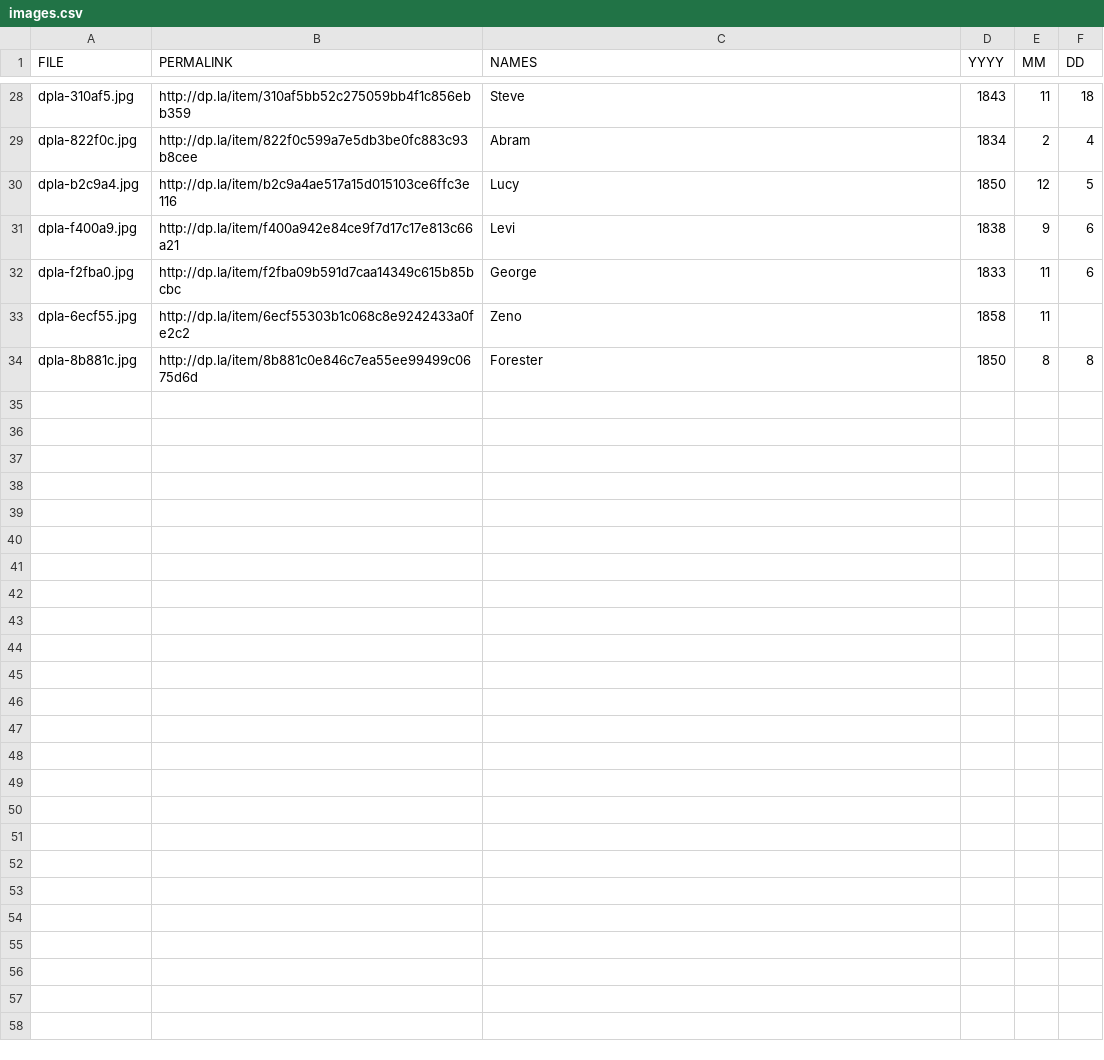
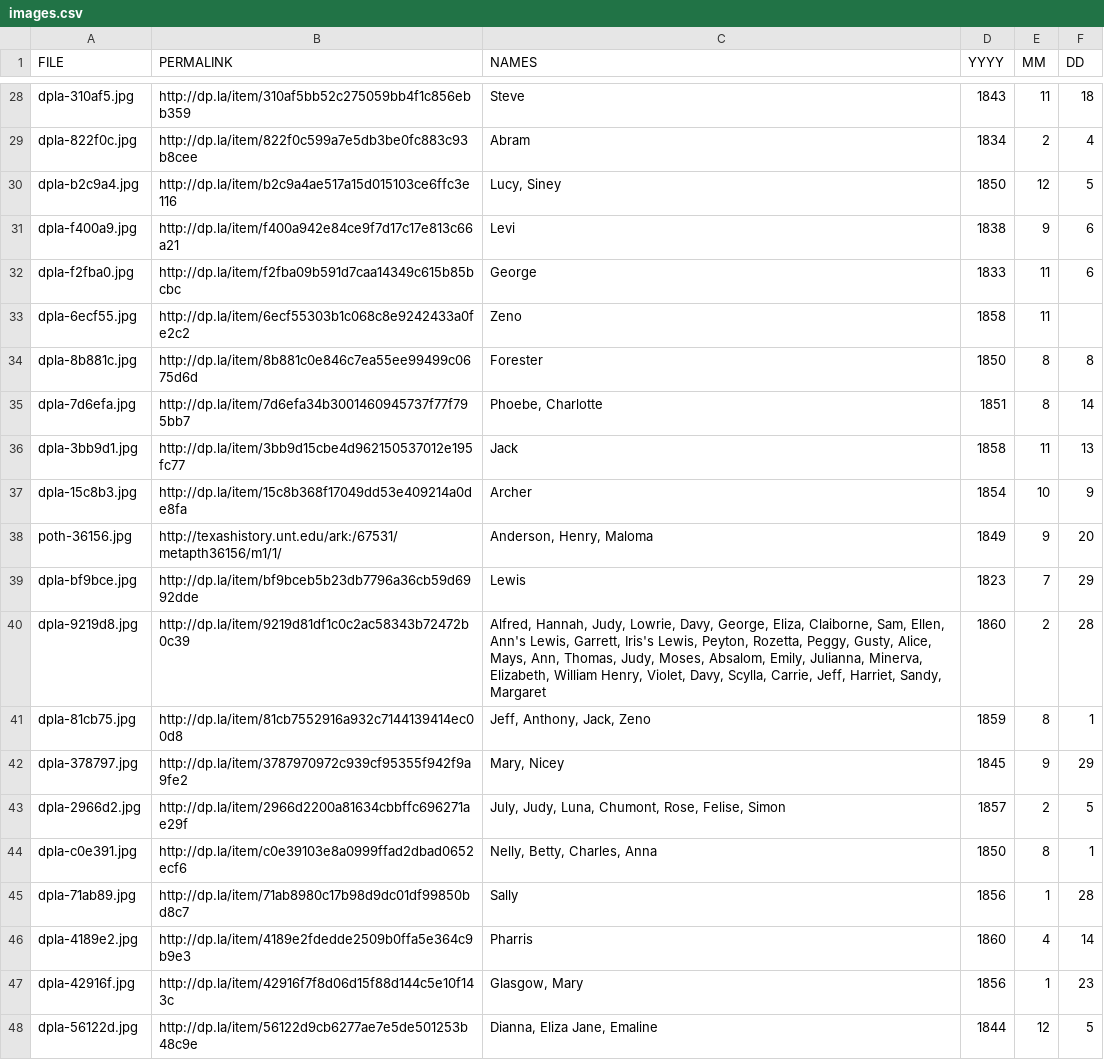
Before and after one commit to wcaleb/everythreeminutes, a CSV file: images.csv, drawn as a sheet; only a part is shown, gaps mark what is left out.

Commit message:
Add remaining DPLA items from bill of sale search

```diff
--- a/images.csv
+++ b/images.csv
@@ -29,3 +29,3 @@ dpla-310af5.jpg,http://dp.la/item/310af5bb52c275059bb4f1c856ebb359,Steve,1843,11
 dpla-822f0c.jpg,http://dp.la/item/822f0c599a7e5db3be0fc883c93b8cee,Abram,1834,2,4
-dpla-b2c9a4.jpg,http://dp.la/item/b2c9a4ae517a15d015103ce6ffc3e116,Lucy,1850,12,5
+dpla-b2c9a4.jpg,http://dp.la/item/b2c9a4ae517a15d015103ce6ffc3e116,"Lucy, Siney",1850,12,5
 dpla-f400a9.jpg,http://dp.la/item/f400a942e84ce9f7d17c17e813c66a21,Levi,1838,9,6
@@ -34 +34,15 @@ dpla-6ecf55.jpg,http://dp.la/item/6ecf55303b1c068c8e9242433a0fe2c2,Zeno,1858,11,
 dpla-8b881c.jpg,http://dp.la/item/8b881c0e846c7ea55ee99499c0675d6d,Forester,1850,8,8
+dpla-7d6efa.jpg,http://dp.la/item/7d6efa34b3001460945737f77f795bb7,"Phoebe, Charlotte",1851,8,14
+dpla-3bb9d1.jpg,http://dp.la/item/3bb9d15cbe4d962150537012e195fc77,Jack,1858,11,13
+dpla-15c8b3.jpg,http://dp.la/item/15c8b368f17049dd53e409214a0de8fa,Archer,1854,10,9
+poth-36156.jpg,http://texashistory.unt.edu/ark:/67531/metapth36156/m1/1/,"Anderson, Henry, Maloma",1849,9,20
+dpla-bf9bce.jpg,http://dp.la/item/bf9bceb5b23db7796a36cb59d6992dde,Lewis,1823,7,29
+dpla-9219d8.jpg,http://dp.la/item/9219d81df1c0c2ac58343b72472b0c39,"Alfred, Hannah, Judy, Lowrie, Davy, George, Eliza, Claiborne, Sam, Ellen, Ann's Lewis, Garrett, Iris's Lewis, Peyton, Rozetta, Peggy, Gusty, Alice, Mays, Ann, Thomas, Judy, Moses, Absalom, Emily, Julianna, Minerva, Elizabeth, William Henry, Violet, Davy, Scylla, Carrie, Jeff, Harriet, Sandy, Margaret",1860,2,28
+dpla-81cb75.jpg,http://dp.la/item/81cb7552916a932c7144139414ec00d8,"Jeff, Anthony, Jack, Zeno",1859,8,1
+dpla-378797.jpg,http://dp.la/item/3787970972c939cf95355f942f9a9fe2,"Mary, Nicey",1845,9,29
+dpla-2966d2.jpg,http://dp.la/item/2966d2200a81634cbbffc696271ae29f,"July, Judy, Luna, Chumont, Rose, Felise, Simon",1857,2,5
+dpla-c0e391.jpg,http://dp.la/item/c0e39103e8a0999ffad2dbad0652ecf6,"Nelly, Betty, Charles, Anna",1850,8,1
+dpla-71ab89.jpg,http://dp.la/item/71ab8980c17b98d9dc01df99850bd8c7,Sally,1856,1,28
+dpla-4189e2.jpg,http://dp.la/item/4189e2fdedde2509b0ffa5e364c9b9e3,Pharris,1860,4,14
+dpla-42916f.jpg,http://dp.la/item/42916f7f8d06d15f88d144c5e10f143c,"Glasgow, Mary",1856,1,23
+dpla-56122d.jpg,http://dp.la/item/56122d9cb6277ae7e5de501253b48c9e,"Dianna, Eliza Jane, Emaline",1844,12,5
```
Also changed, not shown: 12 other files.
